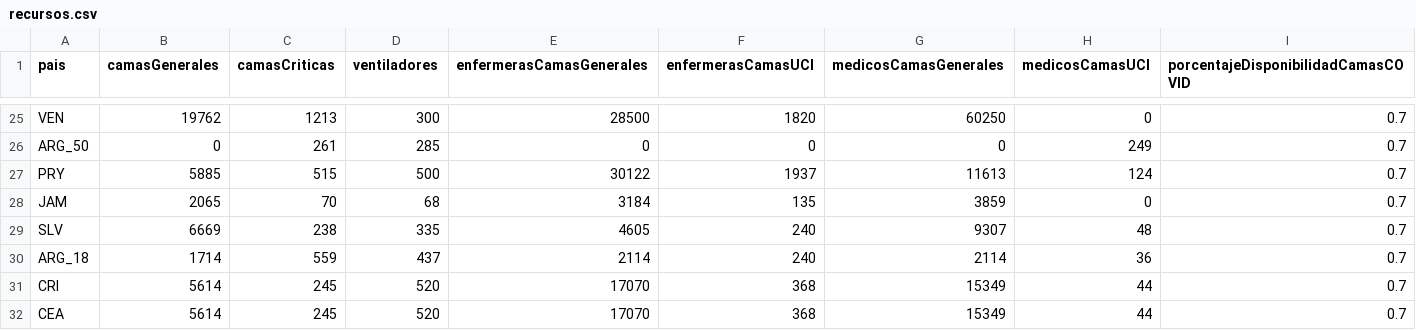
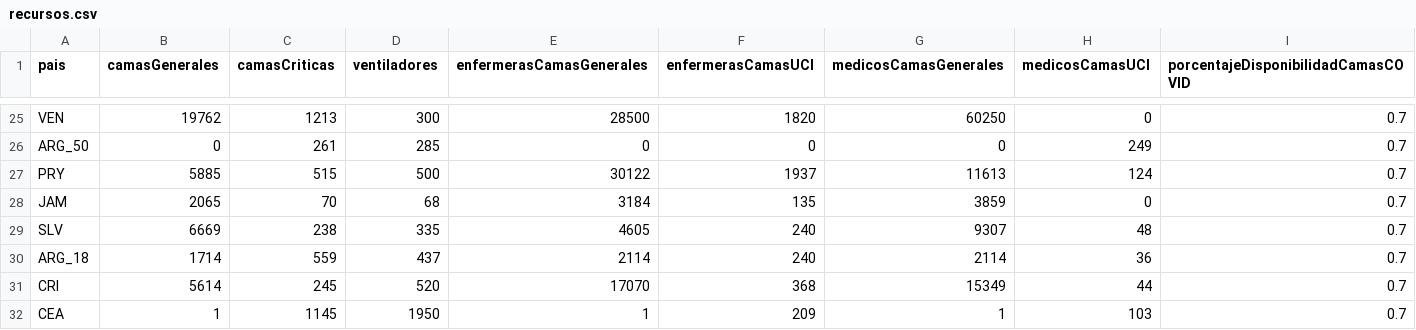
Before and after one commit to alopezo/modelocovid19, a CSV file: recursos.csv, drawn as a sheet; only a part is shown, gaps mark what is left out.

Commit message:
Actualiza datos de recursos CEARA

```diff
--- a/recursos.csv
+++ b/recursos.csv
@@ -31,2 +31,2 @@ ARG_18;1714;559;437;2114;240;2114;36;0.7
 CRI;5614;245;520;17070;368;15349;44;0.7
-CEA;5614;245;520;17070;368;15349;44;0.7
+CEA;1;1145;1950;1;209;1;103;0.7
```
Also changed, not shown: 3 other files.
